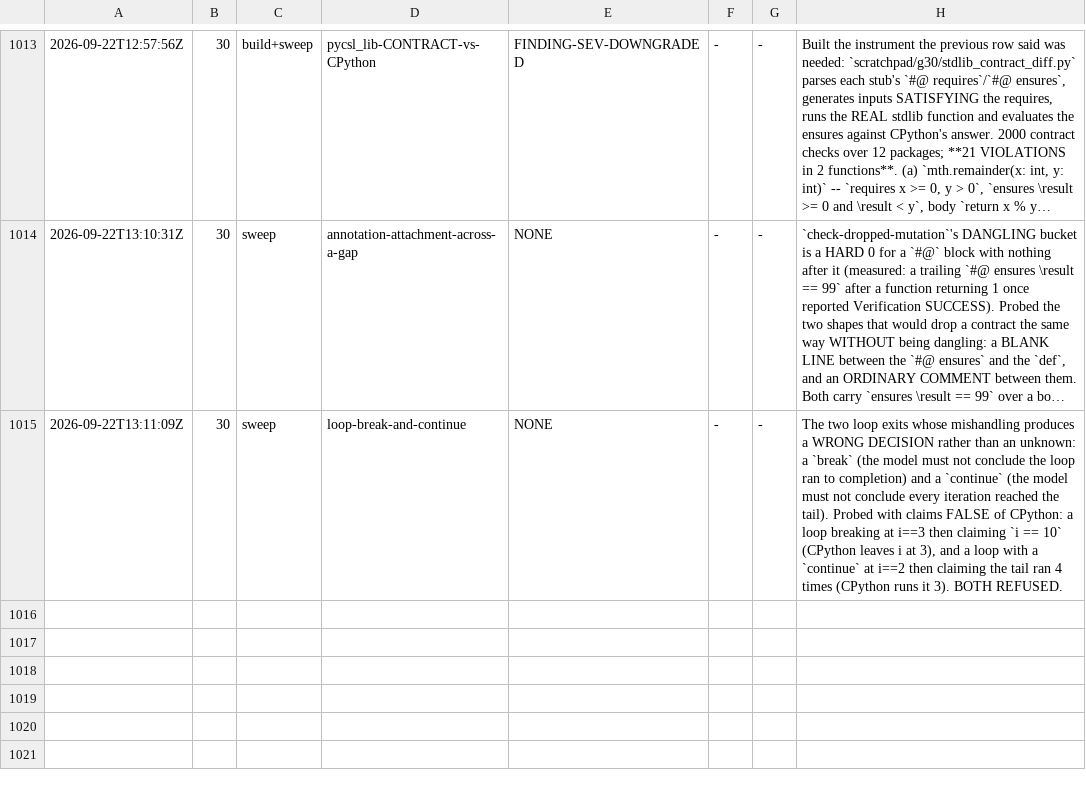
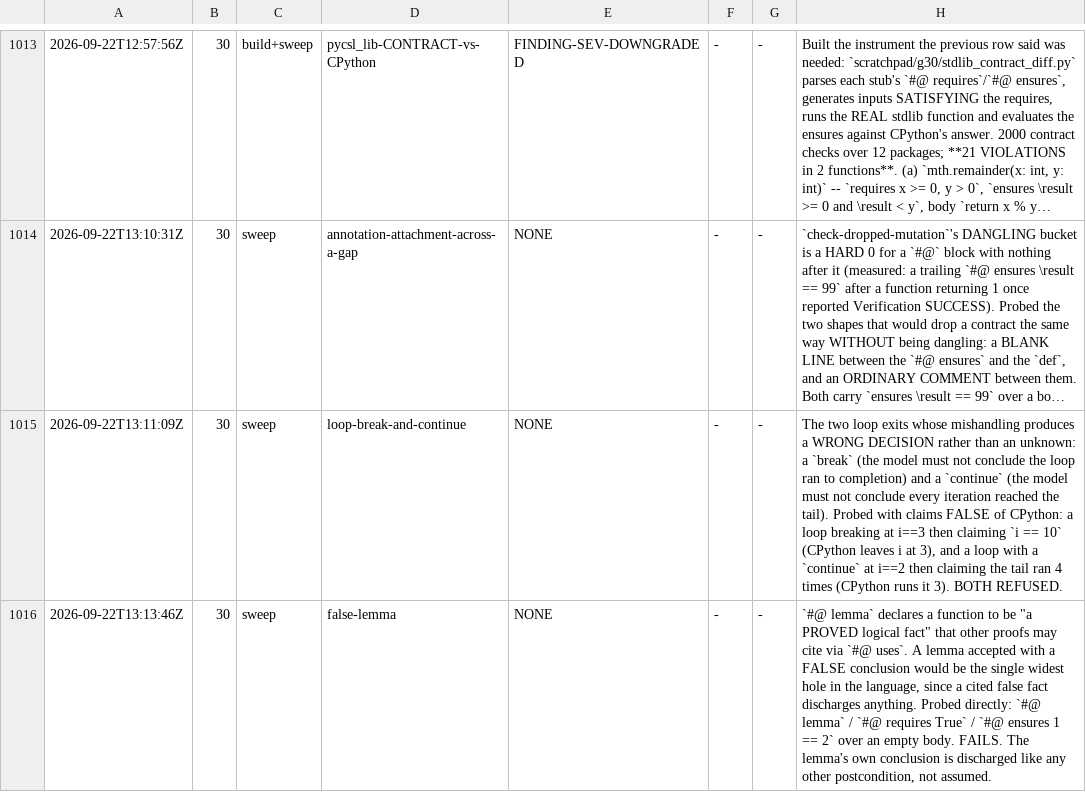
Before and after one commit to fderepas/pycsl, a TSV file: getting-better/open-routes/probes.tsv, drawn as a sheet; only a part is shown, gaps mark what is left out; long unchanged cells end in …; the diff names each change by its address in the sheet, - before the commit and + after, or states it on an @@ line.

```diff
--- a/getting-better/open-routes/probes.tsv
+++ b/getting-better/open-routes/probes.tsv
+row 1016: 2026-09-22T13:13:46Z | 30 | sweep | false-lemma | NONE | - | - | `#@ lemma` declares a function to be "a PROVED logical fact" that other proofs may cite via `#@ uses`. A lemma accepted with a FALSE conclusion would be the single widest hole in the language, since a cited false fact discharges anything. Probed directly: `#@ lemma` / `#@ requires True` / `#@ ensures 1 == 2` over an empty body. FAILS. The lemma's own conclusion is discharged like any other postcondition, not assumed.
```
